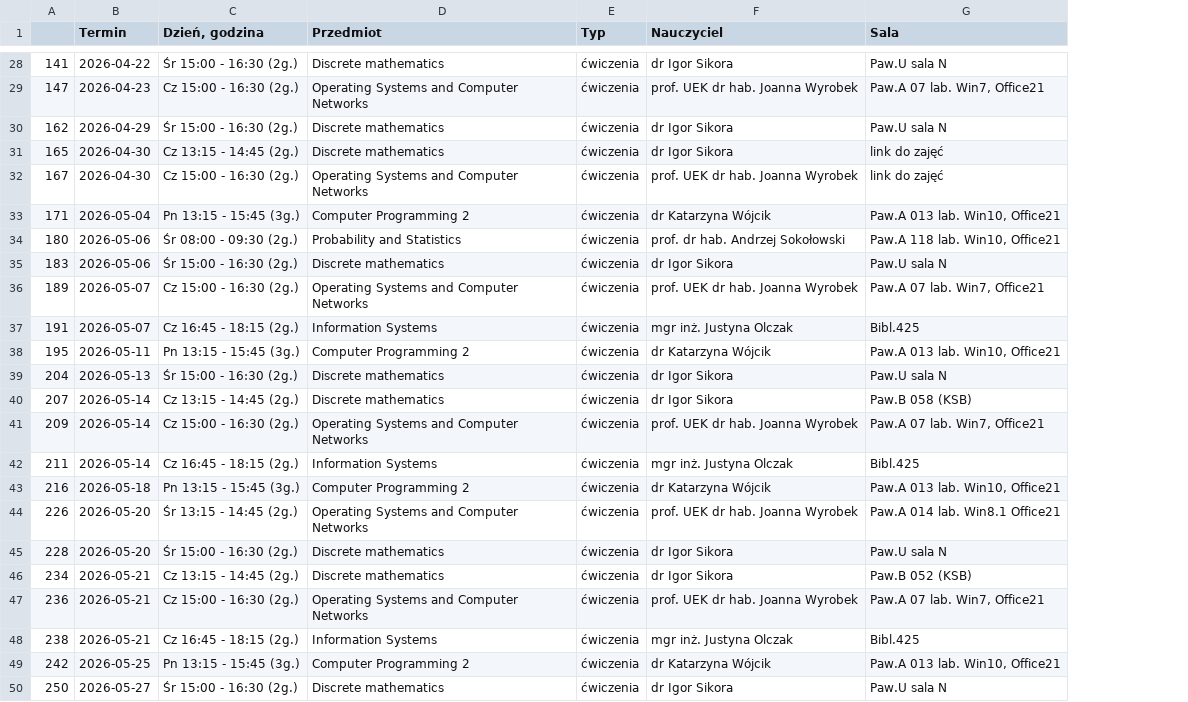
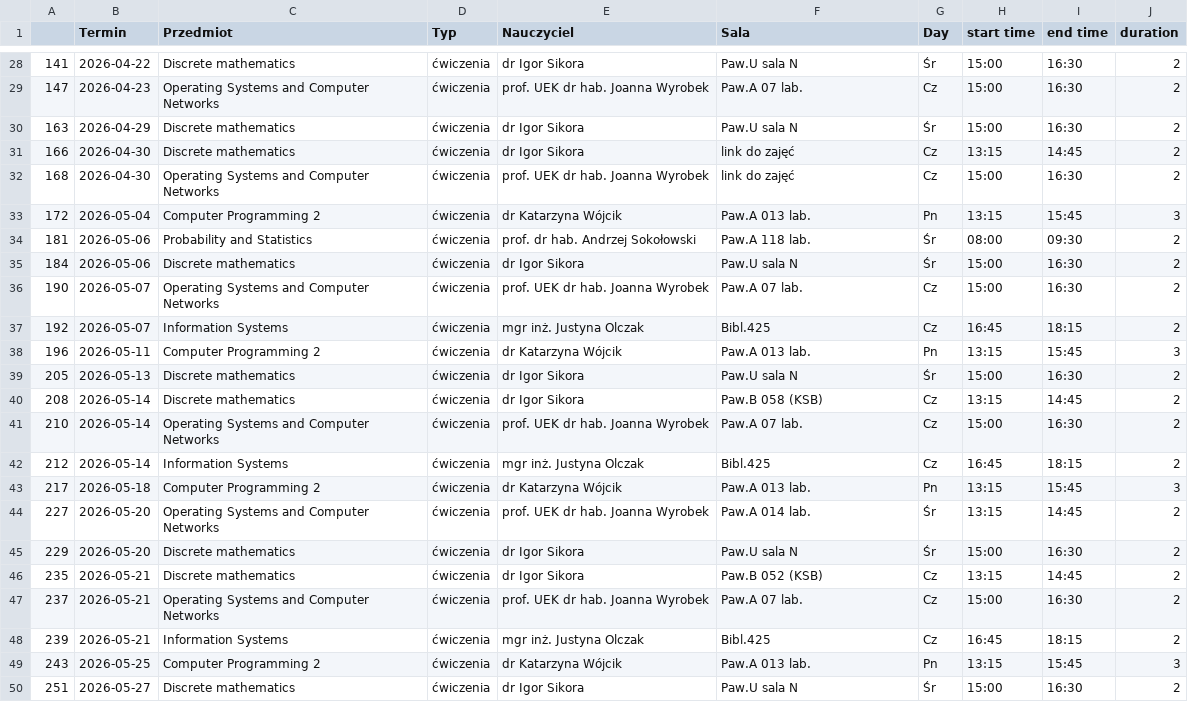
Before and after one commit to LelinskiM/WebScraper, a CSV file: schedules/ZICSS1-1211.csv, drawn as a sheet; only a part is shown, gaps mark what is left out; removed rows and columns are numbered as before the commit, all else as after; the diff covers the shown part only; the diff names each change by its address in the sheet, - before the commit and + after, or states it on an @@ line.

```diff
--- a/schedules/ZICSS1-1211.csv
+++ b/schedules/ZICSS1-1211.csv
-column C (Dzień, godzina), rows 28-50: Śr 15:00 - 16:30 (2g.) | Cz 15:00 - 16:30 (2g.) | Śr 15:00 - 16:30 (2g.) | Cz 13:15 - 14:45 (2g.) | Cz 15:00 - 16:30 (2g.) | Pn 13:15 - 15:45 (3g.) | Śr 08:00 - 09:30 (2g.) | Śr 15:00 - 16:30 (2g.) | Cz 15:00 - 16:30 (2g.) | Cz 16:45 - 18:15 (2g.) | Pn 13:15 - 15:45 (3g.) | Śr 15:00 - 16:30 (2g.) | Cz 13:15 - 14:45 (2g.) | Cz 15:00 - 16:30 (2g.) | Cz 16:45 - 18:15 (2g.) | Pn 13:15 - 15:45 (3g.) | Śr 13:15 - 14:45 (2g.) | Śr 15:00 - 16:30 (2g.) | Cz 13:15 - 14:45 (2g.) | Cz 15:00 - 16:30 (2g.) | Cz 16:45 - 18:15 (2g.) | Pn 13:15 - 15:45 (3g.) | Śr 15:00 - 16:30 (2g.)
+column G (Day), rows 28-50: Śr | Cz | Śr | Cz | Cz | Pn | Śr | Śr | Cz | Cz | Pn | Śr | Cz | Cz | Cz | Pn | Śr | Śr | Cz | Cz | Cz | Pn | Śr
+column H (start time), rows 28-50: 15:00 | 15:00 | 15:00 | 13:15 | 15:00 | 13:15 | 08:00 | 15:00 | 15:00 | 16:45 | 13:15 | 15:00 | 13:15 | 15:00 | 16:45 | 13:15 | 13:15 | 15:00 | 13:15 | 15:00 | 16:45 | 13:15 | 15:00
+column I (end time), rows 28-50: 16:30 | 16:30 | 16:30 | 14:45 | 16:30 | 15:45 | 09:30 | 16:30 | 16:30 | 18:15 | 15:45 | 16:30 | 14:45 | 16:30 | 18:15 | 15:45 | 14:45 | 16:30 | 14:45 | 16:30 | 18:15 | 15:45 | 16:30
+column J (duration), rows 28-50: 2 | 2 | 2 | 2 | 2 | 3 | 2 | 2 | 2 | 2 | 3 | 2 | 2 | 2 | 2 | 3 | 2 | 2 | 2 | 2 | 2 | 3 | 2
-F29 (Sala): Paw.A 07 lab. Win7, Office21
+F29 (Sala): Paw.A 07 lab.
-A30: 162
+A30: 163
-A31: 165
+A31: 166
-A32: 167
+A32: 168
-A33: 171
+A33: 172
-F33 (Sala): Paw.A 013 lab. Win10, Office21
+F33 (Sala): Paw.A 013 lab.
-A34: 180
+A34: 181
-F34 (Sala): Paw.A 118 lab. Win10, Office21
+F34 (Sala): Paw.A 118 lab.
-A35: 183
+A35: 184
-A36: 189
+A36: 190
-F36 (Sala): Paw.A 07 lab. Win7, Office21
+F36 (Sala): Paw.A 07 lab.
-A37: 191
+A37: 192
-A38: 195
+A38: 196
-F38 (Sala): Paw.A 013 lab. Win10, Office21
+F38 (Sala): Paw.A 013 lab.
-A39: 204
+A39: 205
-A40: 207
+A40: 208
-A41: 209
+A41: 210
-F41 (Sala): Paw.A 07 lab. Win7, Office21
+F41 (Sala): Paw.A 07 lab.
-A42: 211
+A42: 212
-A43: 216
+A43: 217
-F43 (Sala): Paw.A 013 lab. Win10, Office21
+F43 (Sala): Paw.A 013 lab.
-A44: 226
+A44: 227
-F44 (Sala): Paw.A 014 lab. Win8.1 Office21
+F44 (Sala): Paw.A 014 lab.
-A45: 228
+A45: 229
-A46: 234
+A46: 235
-A47: 236
+A47: 237
-F47 (Sala): Paw.A 07 lab. Win7, Office21
+F47 (Sala): Paw.A 07 lab.
-A48: 238
+A48: 239
-A49: 242
+A49: 243
-F49 (Sala): Paw.A 013 lab. Win10, Office21
+F49 (Sala): Paw.A 013 lab.
-A50: 250
+A50: 251
```
Also changed, not shown: 39 edited cells elsewhere in this file, 3 other files.
